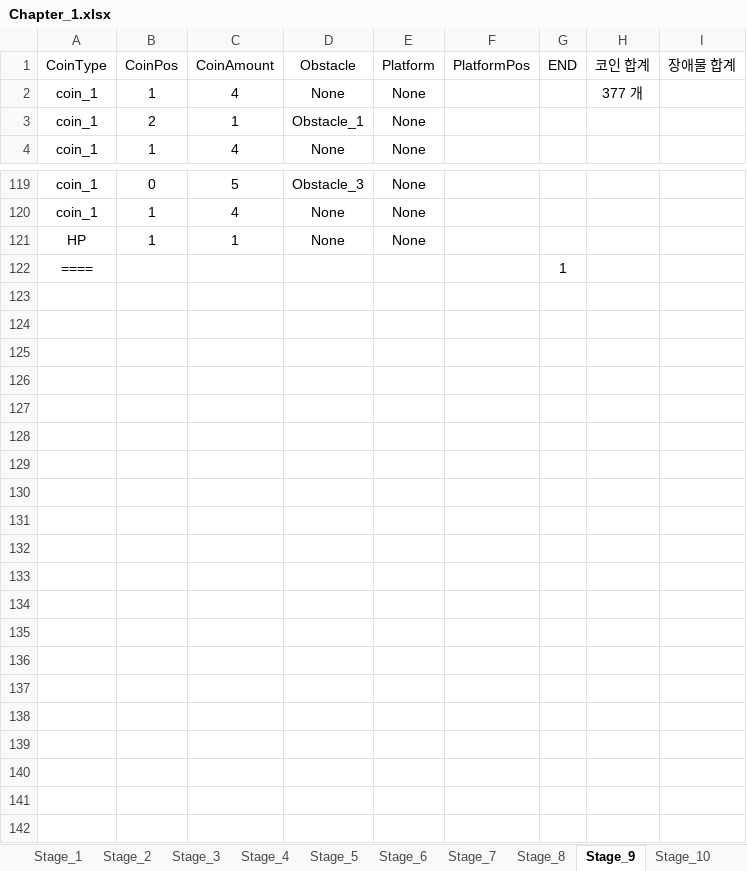
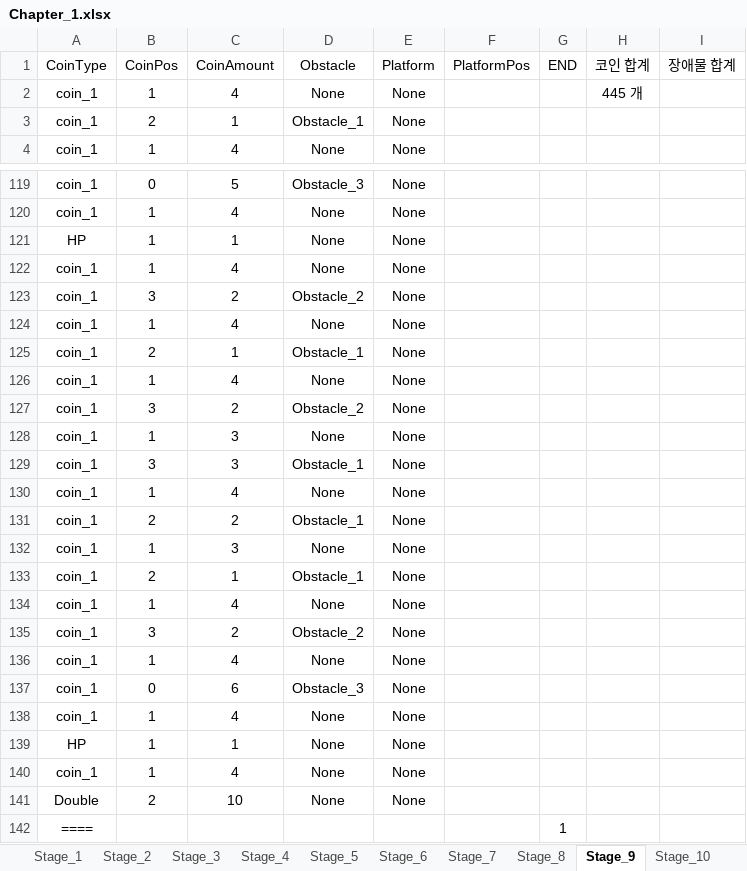
Before and after one commit to 576rick1412/Project_Run-Game-Production, an Excel workbook: Assets/Excel/Map/Chapter_1/Chapter_1.xlsx, sheet Stage_9, drawn as a sheet; only a part is shown, gaps mark what is left out; values as stored, in another font and other column widths than the file's, no borders; the diff names each change by its address in the sheet, - before the commit and + after, or states it on an @@ line.

```diff
--- a/Assets/Excel/Map/Chapter_1/Chapter_1.xlsx (sheet Stage_9)
+++ b/Assets/Excel/Map/Chapter_1/Chapter_1.xlsx (sheet Stage_9)
-H2 (코인 합계): 377 개
+H2 (코인 합계): 445 개
+row 122: coin_1 | 1 | 4 | None | None
+row 123: coin_1 | 3 | 2 | Obstacle_2 | None
+row 124: coin_1 | 1 | 4 | None | None
+row 125: coin_1 | 2 | 1 | Obstacle_1 | None
+row 126: coin_1 | 1 | 4 | None | None
+row 127: coin_1 | 3 | 2 | Obstacle_2 | None
+row 128: coin_1 | 1 | 3 | None | None
+row 129: coin_1 | 3 | 3 | Obstacle_1 | None
+row 130: coin_1 | 1 | 4 | None | None
+row 131: coin_1 | 2 | 2 | Obstacle_1 | None
+row 132: coin_1 | 1 | 3 | None | None
+row 133: coin_1 | 2 | 1 | Obstacle_1 | None
+row 134: coin_1 | 1 | 4 | None | None
+row 135: coin_1 | 3 | 2 | Obstacle_2 | None
+row 136: coin_1 | 1 | 4 | None | None
+row 137: coin_1 | 0 | 6 | Obstacle_3 | None
+row 138: coin_1 | 1 | 4 | None | None
+row 139: HP | 1 | 1 | None | None
+row 140: coin_1 | 1 | 4 | None | None
+row 141: Double | 2 | 10 | None | None
```
Also changed, not shown: 1 other file.
